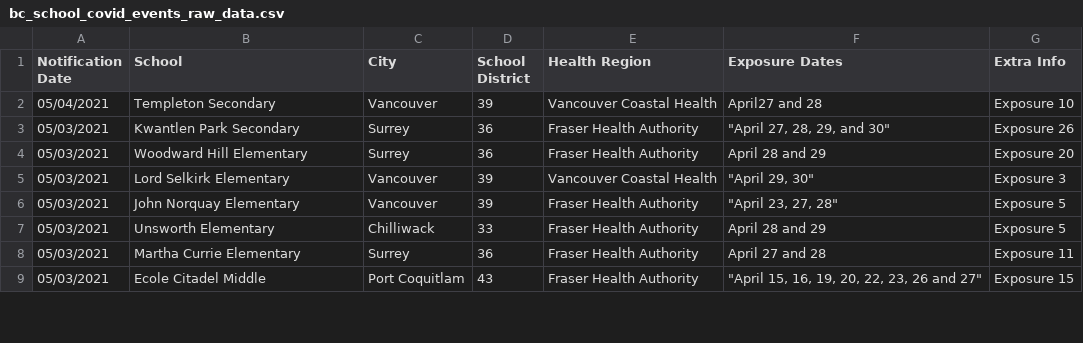
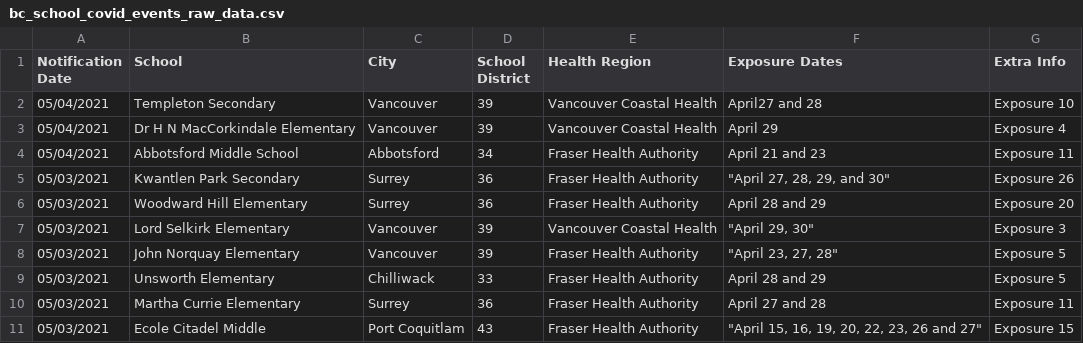
Before and after one commit to spod/bcschoolscoviddata, a CSV file: data/bc_school_covid_events_raw_data.csv, drawn as a sheet; only a part is shown; the diff names each change by its address in the sheet, - before the commit and + after, or states it on an @@ line.

```diff
--- a/data/bc_school_covid_events_raw_data.csv
+++ b/data/bc_school_covid_events_raw_data.csv
+row 3: 05/04/2021 | Dr H N MacCorkindale Elementary | Vancouver | 39 | Vancouver Coastal Health | April 29 | Exposure 4
+row 4: 05/04/2021 | Abbotsford Middle School | Abbotsford | 34 | Fraser Health Authority | April 21 and 23 | Exposure 11
```
Also changed, not shown: data/leaderboard.csv, data/raw_data.csv.
